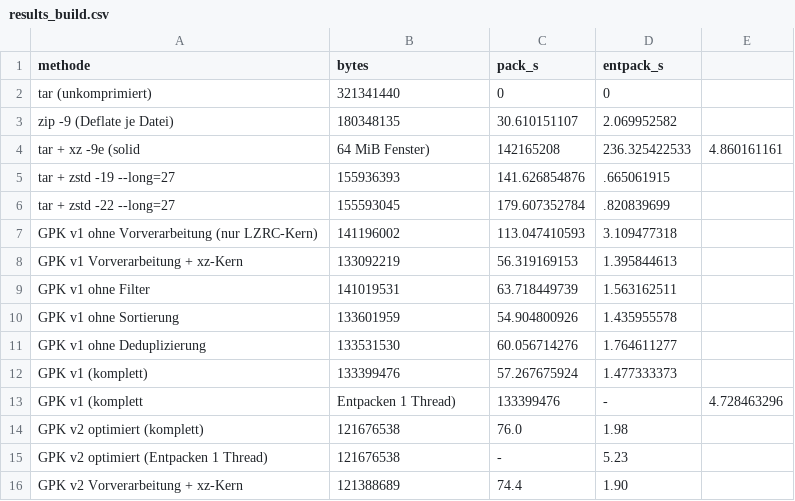
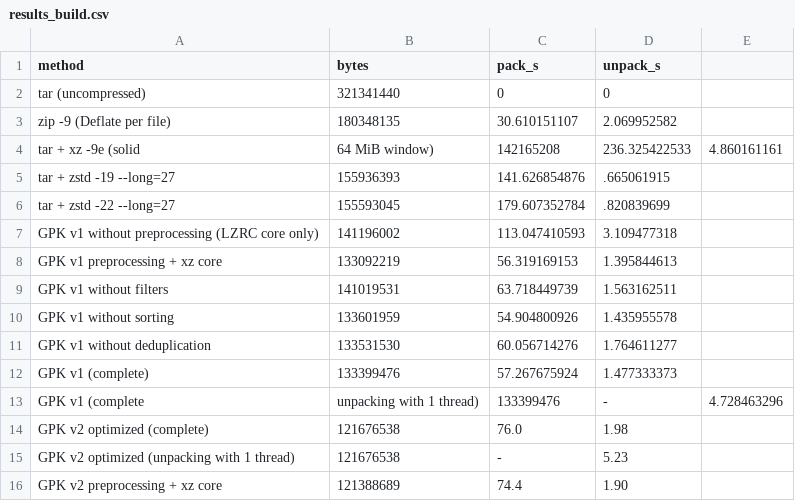
Before and after one commit to relinu/gpk, a CSV file: docs/results_build.csv, drawn as a sheet.

```diff
--- a/docs/results_build.csv
+++ b/docs/results_build.csv
@@ -1,16 +1,16 @@
-methode,bytes,pack_s,entpack_s
-tar (unkomprimiert),321341440,0,0
-zip -9 (Deflate je Datei),180348135,30.610151107,2.069952582
-tar + xz -9e (solid, 64 MiB Fenster),142165208,236.325422533,4.860161161
+method,bytes,pack_s,unpack_s
+tar (uncompressed),321341440,0,0
+zip -9 (Deflate per file),180348135,30.610151107,2.069952582
+tar + xz -9e (solid, 64 MiB window),142165208,236.325422533,4.860161161
 tar + zstd -19 --long=27,155936393,141.626854876,.665061915
 tar + zstd -22 --long=27,155593045,179.607352784,.820839699
-GPK v1 ohne Vorverarbeitung (nur LZRC-Kern),141196002,113.047410593,3.109477318
-GPK v1 Vorverarbeitung + xz-Kern,133092219,56.319169153,1.395844613
-GPK v1 ohne Filter,141019531,63.718449739,1.563162511
-GPK v1 ohne Sortierung,133601959,54.904800926,1.435955578
-GPK v1 ohne Deduplizierung,133531530,60.056714276,1.764611277
-GPK v1 (komplett),133399476,57.267675924,1.477333373
-GPK v1 (komplett, Entpacken 1 Thread),133399476,-,4.728463296
-GPK v2 optimiert (komplett),121676538,76.0,1.98
-GPK v2 optimiert (Entpacken 1 Thread),121676538,-,5.23
-GPK v2 Vorverarbeitung + xz-Kern,121388689,74.4,1.90
+GPK v1 without preprocessing (LZRC core only),141196002,113.047410593,3.109477318
+GPK v1 preprocessing + xz core,133092219,56.319169153,1.395844613
+GPK v1 without filters,141019531,63.718449739,1.563162511
+GPK v1 without sorting,133601959,54.904800926,1.435955578
+GPK v1 without deduplication,133531530,60.056714276,1.764611277
+GPK v1 (complete),133399476,57.267675924,1.477333373
+GPK v1 (complete, unpacking with 1 thread),133399476,-,4.728463296
+GPK v2 optimized (complete),121676538,76.0,1.98
+GPK v2 optimized (unpacking with 1 thread),121676538,-,5.23
+GPK v2 preprocessing + xz core,121388689,74.4,1.90
```
Also changed, not shown: docs/results_glz.csv, docs/results_v3.csv, 36 other files.
